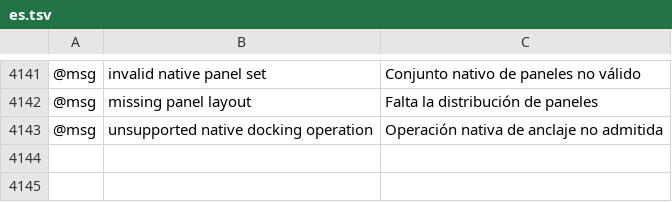
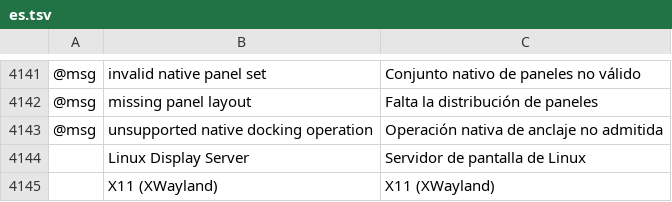
Before and after one commit to SiteSentrix/StitchFoundry, a TSV file: crates/ui-egui/src/i18n/es.tsv, drawn as a sheet; only a part is shown, gaps mark what is left out; the diff names each change by its address in the sheet, - before the commit and + after, or states it on an @@ line.

```diff
--- a/crates/ui-egui/src/i18n/es.tsv
+++ b/crates/ui-egui/src/i18n/es.tsv
+row 4144:  | Linux Display Server | Servidor de pantalla de Linux
+row 4145:  | X11 (XWayland) | X11 (XWayland)
```
Also changed, not shown: crates/ui-egui/src/i18n/fr.tsv, crates/ui-egui/src/i18n/it.tsv, 17 other files.
